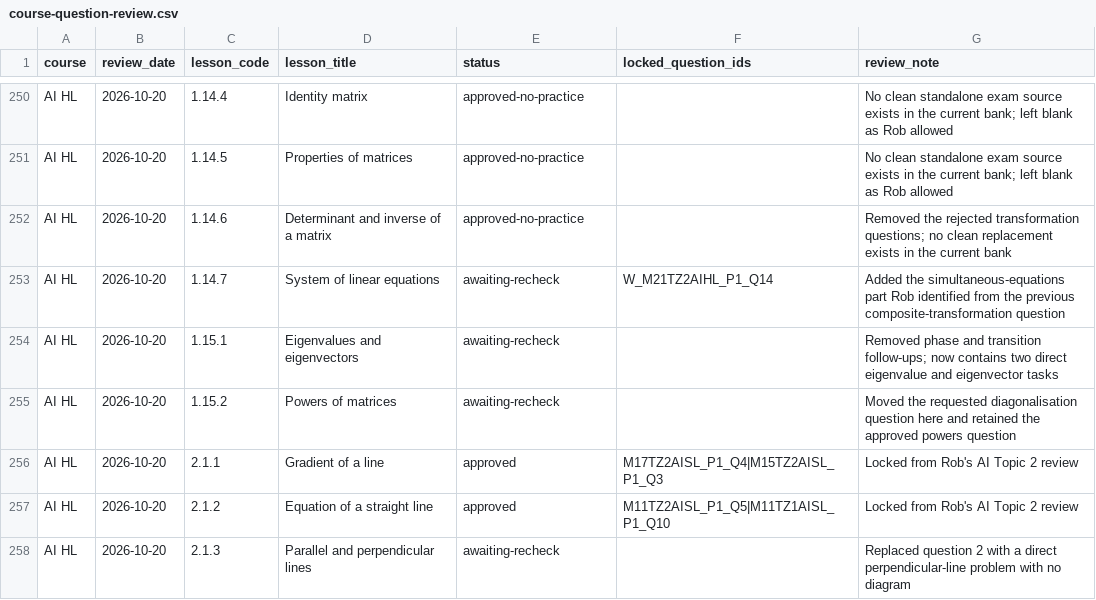
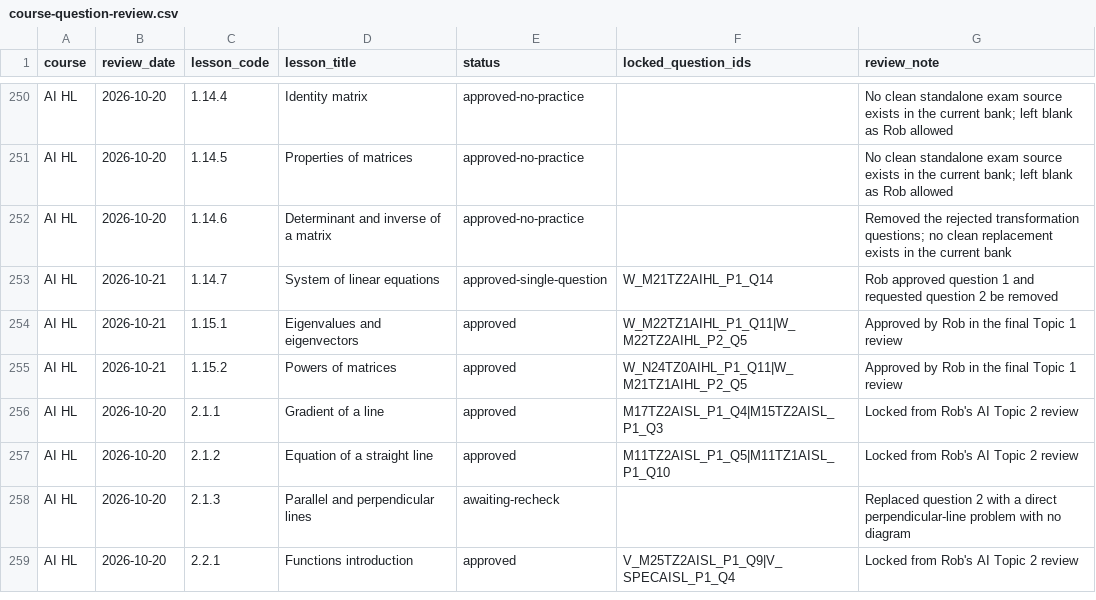
Before and after one commit to robbieflynn/mrflynnib-chatgpt, a CSV file: course-platform-pilot/course-question-review.csv, drawn as a sheet; only a part is shown, gaps mark what is left out; the shorter side is filled out with more unchanged rows; the diff covers the shown part only.

```diff
--- a/course-platform-pilot/course-question-review.csv
+++ b/course-platform-pilot/course-question-review.csv
@@ -252,5 +252,5 @@ AI HL,2026-10-20,1.14.5,Properties of matrices,approved-no-practice,,No clean st
 AI HL,2026-10-20,1.14.6,Determinant and inverse of a matrix,approved-no-practice,,Removed the rejected transformation questions; no clean replacement exists in the current bank
-AI HL,2026-10-20,1.14.7,System of linear equations,awaiting-recheck,W_M21TZ2AIHL_P1_Q14,Added the simultaneous-equations part Rob identified from the previous composite-transformation question
-AI HL,2026-10-20,1.15.1,Eigenvalues and eigenvectors,awaiting-recheck,,Removed phase and transition follow-ups; now contains two direct eigenvalue and eigenvector tasks
-AI HL,2026-10-20,1.15.2,Powers of matrices,awaiting-recheck,,Moved the requested diagonalisation question here and retained the approved powers question
+AI HL,2026-10-21,1.14.7,System of linear equations,approved-single-question,W_M21TZ2AIHL_P1_Q14,Rob approved question 1 and requested question 2 be removed
+AI HL,2026-10-21,1.15.1,Eigenvalues and eigenvectors,approved,W_M22TZ1AIHL_P1_Q11|W_M22TZ2AIHL_P2_Q5,Approved by Rob in the final Topic 1 review
+AI HL,2026-10-21,1.15.2,Powers of matrices,approved,W_N24TZ0AIHL_P1_Q11|W_M21TZ1AIHL_P2_Q5,Approved by Rob in the final Topic 1 review
 AI HL,2026-10-20,2.1.1,Gradient of a line,approved,M17TZ2AISL_P1_Q4|M15TZ2AISL_P1_Q3,Locked from Rob's AI Topic 2 review
```
Also changed, not shown: 32 edited cells elsewhere in this file, course-platform-pilot/practice-audit.csv, 3 other files.
